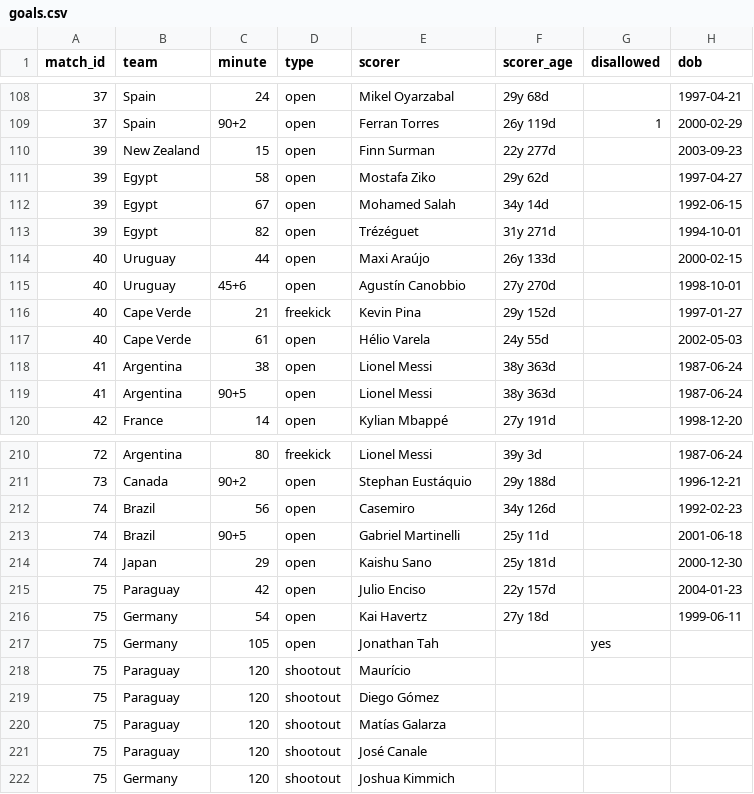
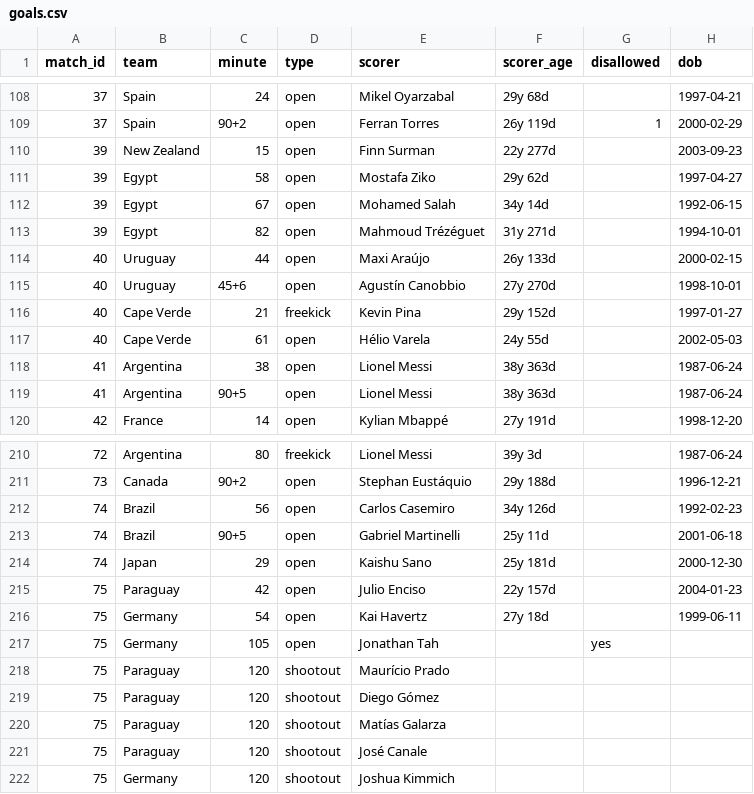
Before and after one commit to Godfrey811/wc2026friends, a CSV file: data/goals.csv, drawn as a sheet; only a part is shown, gaps mark what is left out.

```diff
--- a/data/goals.csv
+++ b/data/goals.csv
@@ -112,3 +112,3 @@ match_id,team,minute,type,scorer,scorer_age,disallowed,dob
 39,Egypt,67,open,Mohamed Salah,34y 14d,,1992-06-15
-39,Egypt,82,open,Trézéguet,31y 271d,,1994-10-01
+39,Egypt,82,open,Mahmoud Trézéguet,31y 271d,,1994-10-01
 40,Uruguay,44,open,Maxi Araújo,26y 133d,,2000-02-15
@@ -211,3 +211,3 @@ match_id,team,minute,type,scorer,scorer_age,disallowed,dob
 73,Canada,90+2,open,Stephan Eustáquio,29y 188d,,1996-12-21
-74,Brazil,56,open,Casemiro,34y 126d,,1992-02-23
+74,Brazil,56,open,Carlos Casemiro,34y 126d,,1992-02-23
 74,Brazil,90+5,open,Gabriel Martinelli,25y 11d,,2001-06-18
@@ -217,3 +217,3 @@ match_id,team,minute,type,scorer,scorer_age,disallowed,dob
 75,Germany,105,open,Jonathan Tah,,yes,
-75,Paraguay,120,shootout,Maurício,,,
+75,Paraguay,120,shootout,Maurício Prado,,,
 75,Paraguay,120,shootout,Diego Gómez,,,
```
